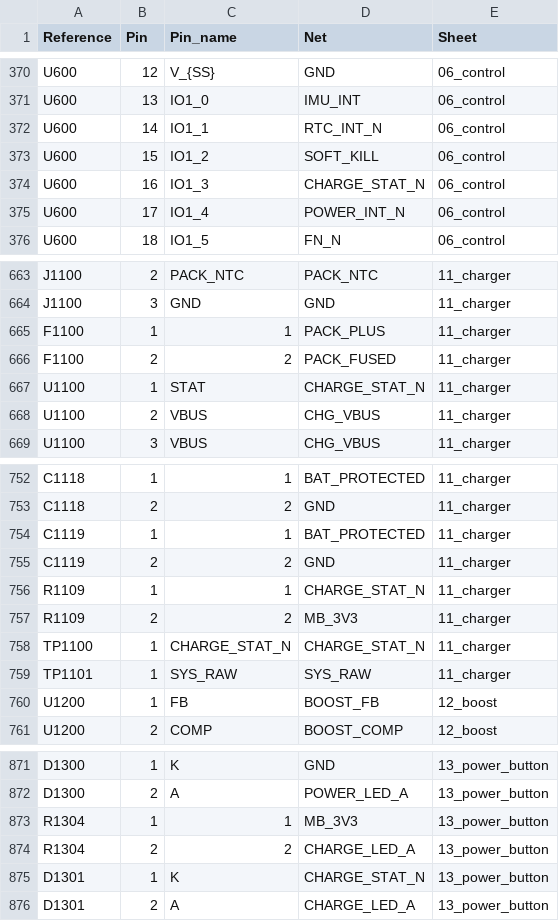
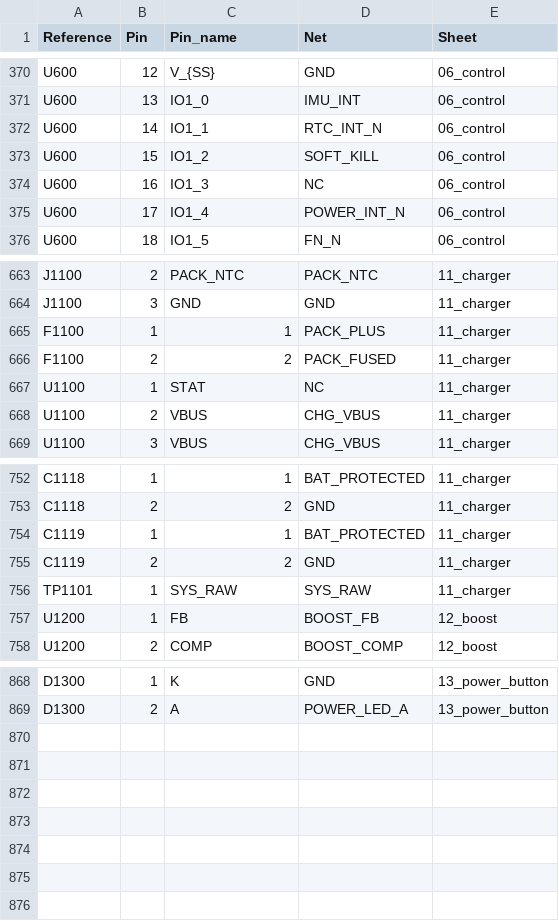
Before and after one commit to b5463/kino-d4, a CSV file: hardware/pcb/kino-d4-carrier-a0/outputs/PIN_NET_MATRIX.csv, drawn as a sheet; only a part is shown, gaps mark what is left out.

```diff
--- a/hardware/pcb/kino-d4-carrier-a0/outputs/PIN_NET_MATRIX.csv
+++ b/hardware/pcb/kino-d4-carrier-a0/outputs/PIN_NET_MATRIX.csv
@@ -373,3 +373,3 @@ U600,14,IO1_1,RTC_INT_N,06_control
 U600,15,IO1_2,SOFT_KILL,06_control
-U600,16,IO1_3,CHARGE_STAT_N,06_control
+U600,16,IO1_3,NC,06_control
 U600,17,IO1_4,POWER_INT_N,06_control
@@ -666,3 +666,3 @@ F1100,1,1,PACK_PLUS,11_charger
 F1100,2,2,PACK_FUSED,11_charger
-U1100,1,STAT,CHARGE_STAT_N,11_charger
+U1100,1,STAT,NC,11_charger
 U1100,2,VBUS,CHG_VBUS,11_charger
@@ -755,5 +755,2 @@ C1119,1,1,BAT_PROTECTED,11_charger
 C1119,2,2,GND,11_charger
-R1109,1,1,CHARGE_STAT_N,11_charger
-R1109,2,2,MB_3V3,11_charger
-TP1100,1,CHARGE_STAT_N,CHARGE_STAT_N,11_charger
 TP1101,1,SYS_RAW,SYS_RAW,11_charger
@@ -872,5 +869 @@ D1300,1,K,GND,13_power_button
 D1300,2,A,POWER_LED_A,13_power_button
-R1304,1,1,MB_3V3,13_power_button
-R1304,2,2,CHARGE_LED_A,13_power_button
-D1301,1,K,CHARGE_STAT_N,13_power_button
-D1301,2,A,CHARGE_LED_A,13_power_button
```
Also changed, not shown: hardware/pcb/kino-d4-carrier-a0/outputs/BOM-DRAFT.csv, 12 other files.
